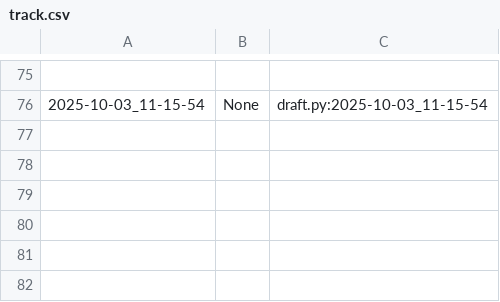
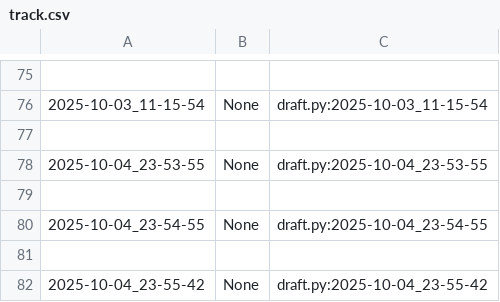
Before and after one commit to qxcode-course/poo-dd-cd-bloco-a-CarlaSamyra, a CSV file: poo/.tko/track/calculadora/track.csv, drawn as a sheet; only a part is shown, gaps mark what is left out; the diff names each change by its address in the sheet, - before the commit and + after, or states it on an @@ line.

Commit message:
Refazando questões do bloco 1. Atividade da calculadora, refeita e concluída

```diff
--- a/poo/.tko/track/calculadora/track.csv
+++ b/poo/.tko/track/calculadora/track.csv
+row 77: (empty)
+row 78: 2025-10-04_23-53-55 | None | draft.py:2025-10-04_23-53-55
+row 79: (empty)
+row 80: 2025-10-04_23-54-55 | None | draft.py:2025-10-04_23-54-55
+row 81: (empty)
+row 82: 2025-10-04_23-55-42 | None | draft.py:2025-10-04_23-55-42
```
Also changed, not shown: poo/.tko/track/carro/track.csv, 5 other files.
